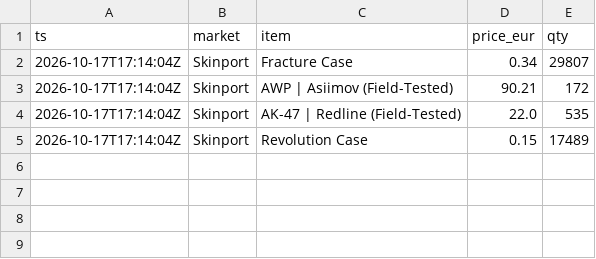
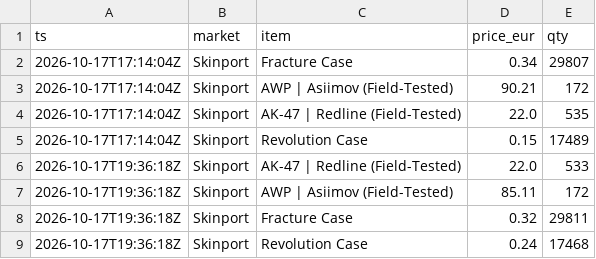
Before and after one commit to franciscofonsecapereira129-cmd/cs2-precos, a CSV file: data/prices.csv, drawn as a sheet; the diff names each change by its address in the sheet, - before the commit and + after, or states it on an @@ line.

Commit message:
prices 2026-10-17T19:36:20Z

```diff
--- a/data/prices.csv
+++ b/data/prices.csv
+row 6: 2026-10-17T19:36:18Z | Skinport | AK-47 | Redline (Field-Tested) | 22.0 | 533
+row 7: 2026-10-17T19:36:18Z | Skinport | AWP | Asiimov (Field-Tested) | 85.11 | 172
+row 8: 2026-10-17T19:36:18Z | Skinport | Fracture Case | 0.32 | 29811
+row 9: 2026-10-17T19:36:18Z | Skinport | Revolution Case | 0.24 | 17468
```
